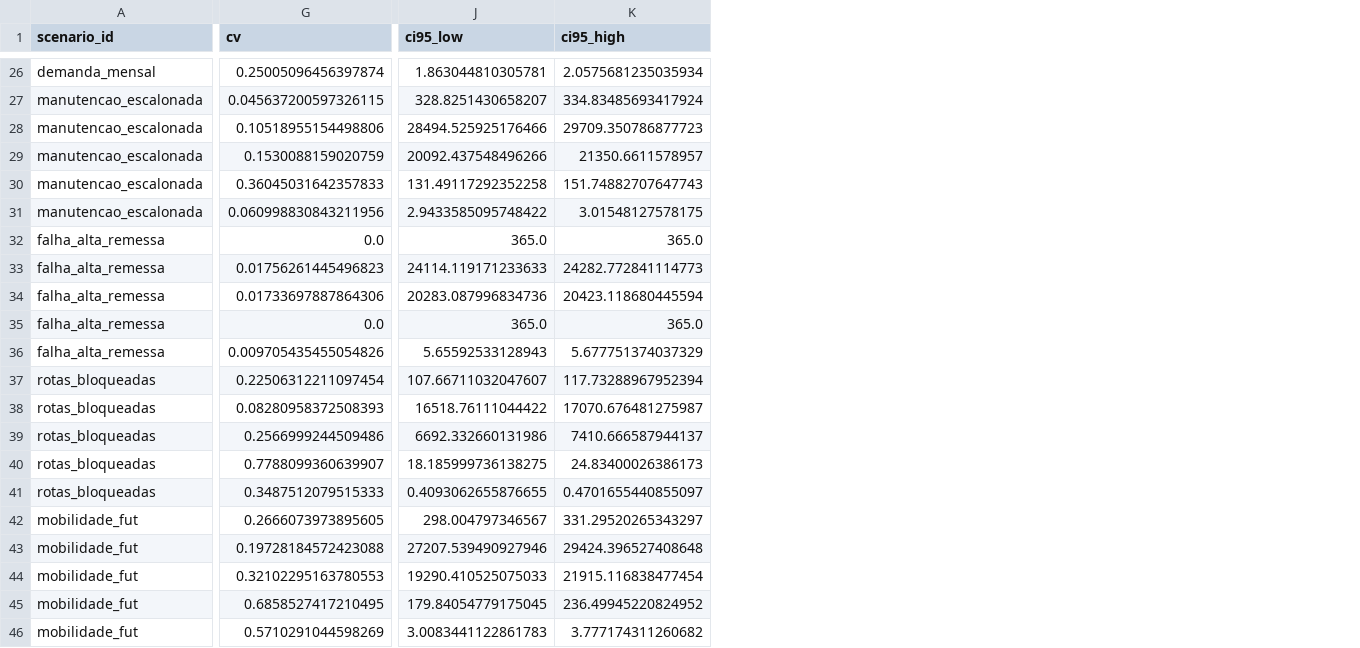
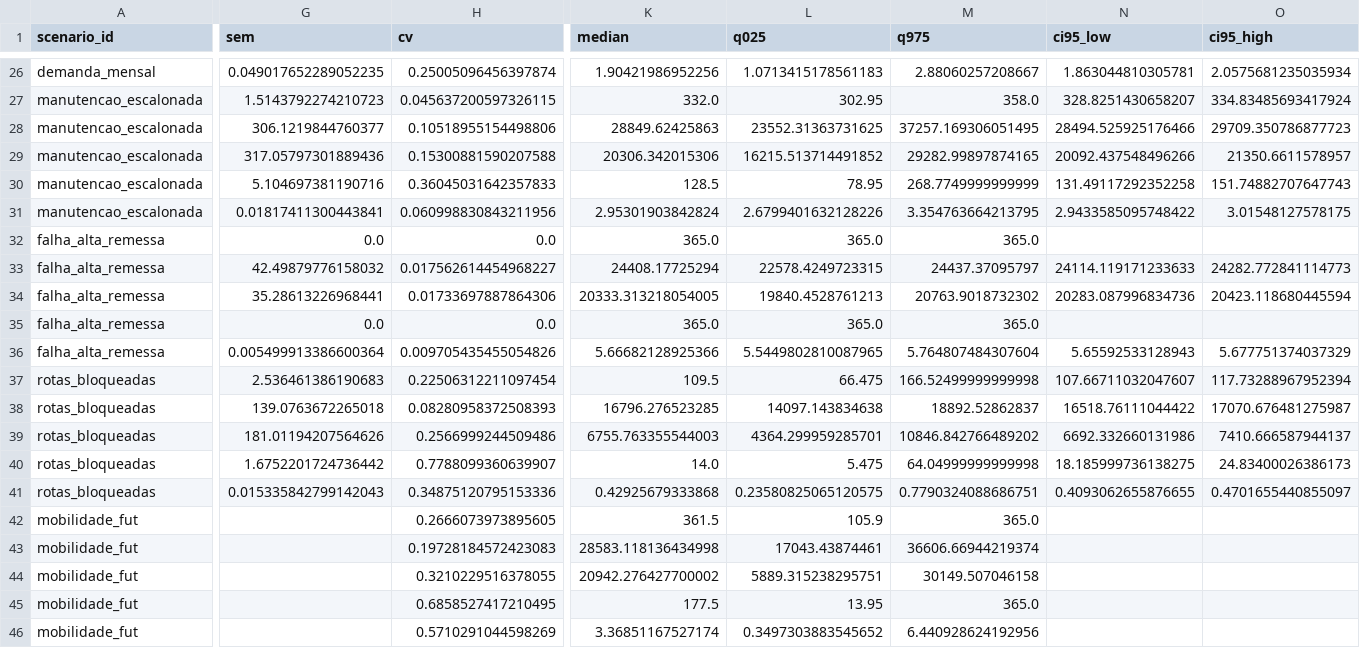
Before and after one commit to redfoggg/tcc, a CSV file: simulator/data/studies/20261022T182537Z/analysis/scenario_daily.csv, drawn as a sheet; only a part is shown, gaps mark what is left out; addresses are those after the commit; the diff covers the shown part only; the diff names each change by its address in the sheet, - before the commit and + after, or states it on an @@ line.

```diff
--- a/simulator/data/studies/20261022T182537Z/analysis/scenario_daily.csv
+++ b/simulator/data/studies/20261022T182537Z/analysis/scenario_daily.csv
+column G (sem), rows 26-41: 0.049017652289052235 | 1.5143792274210723 | 306.1219844760377 | 317.05797301889436 | 5.104697381190716 | 0.01817411300443841 | 0.0 | 42.49879776158032 | 35.28613226968441 | 0.0 | 0.005499913386600364 | 2.536461386190683 | 139.0763672265018 | 181.01194207564626 | 1.6752201724736442 | 0.015335842799142043
+column K (median), rows 26-46: 1.90421986952256 | 332.0 | 28849.62425863 | 20306.342015306 | 128.5 | 2.95301903842824 | 365.0 | 24408.17725294 | 20333.313218054005 | 365.0 | 5.66682128925366 | 109.5 | 16796.276523285 | 6755.763355544003 | 14.0 | 0.42925679333868 | 361.5 | 28583.118136434998 | 20942.276427700002 | 177.5 | 3.36851167527174
+column L (q025), rows 26-46: 1.0713415178561183 | 302.95 | 23552.31363731625 | 16215.513714491852 | 78.95 | 2.6799401632128226 | 365.0 | 22578.4249723315 | 19840.4528761213 | 365.0 | 5.5449802810087965 | 66.475 | 14097.143834638 | 4364.299959285701 | 5.475 | 0.23580825065120575 | 105.9 | 17043.43874461 | 5889.315238295751 | 13.95 | 0.3497303883545652
+column M (q975), rows 26-46: 2.88060257208667 | 358.0 | 37257.169306051495 | 29282.99897874165 | 268.7749999999999 | 3.354763664213795 | 365.0 | 24437.37095797 | 20763.9018732302 | 365.0 | 5.764807484307604 | 166.52499999999998 | 18892.52862837 | 10846.842766489202 | 64.04999999999998 | 0.7790324088686751 | 365.0 | 36606.66944219374 | 30149.507046158 | 365.0 | 6.440928624192956
-H29 (cv): 0.1530088159020759
+H29 (cv): 0.15300881590207588
-N32 (ci95_low): 365.0
+N32 (ci95_low): (empty)
-O32 (ci95_high): 365.0
+O32 (ci95_high): (empty)
-H33 (cv): 0.01756261445496823
+H33 (cv): 0.017562614454968227
-N35 (ci95_low): 365.0
+N35 (ci95_low): (empty)
-O35 (ci95_high): 365.0
+O35 (ci95_high): (empty)
-H41 (cv): 0.3487512079515333
+H41 (cv): 0.34875120795153336
-N42 (ci95_low): 298.004797346567
+N42 (ci95_low): (empty)
-O42 (ci95_high): 331.29520265343297
+O42 (ci95_high): (empty)
-H43 (cv): 0.19728184572423088
+H43 (cv): 0.19728184572423083
-N43 (ci95_low): 27207.539490927946
+N43 (ci95_low): (empty)
-O43 (ci95_high): 29424.396527408648
+O43 (ci95_high): (empty)
-H44 (cv): 0.32102295163780553
+H44 (cv): 0.3210229516378055
-N44 (ci95_low): 19290.410525075033
+N44 (ci95_low): (empty)
-O44 (ci95_high): 21915.116838477454
+O44 (ci95_high): (empty)
-N45 (ci95_low): 179.84054779175045
+N45 (ci95_low): (empty)
-O45 (ci95_high): 236.49945220824952
+O45 (ci95_high): (empty)
-N46 (ci95_low): 3.0083441122861783
+N46 (ci95_low): (empty)
-O46 (ci95_high): 3.777174311260682
+O46 (ci95_high): (empty)
```
Also changed, not shown: 4 added columns and 9 edited cells elsewhere in this file, 18 other files.
